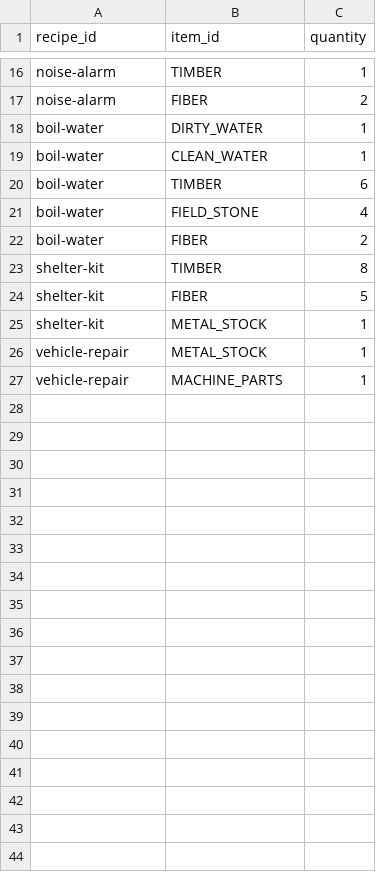
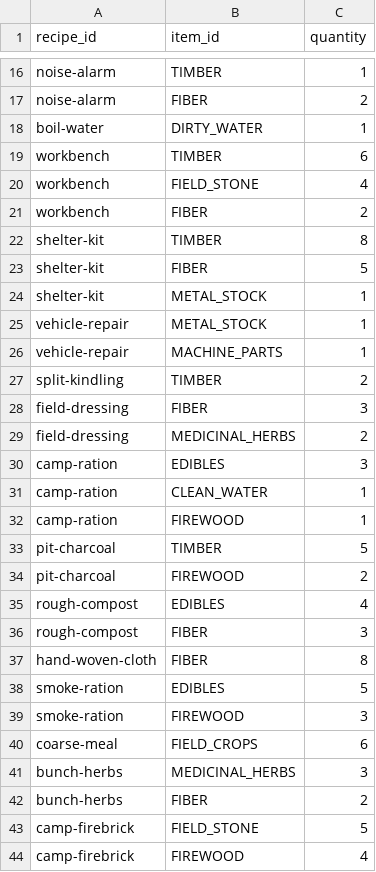
Before and after one commit to mrcalzon02/The-Malefic-Veil, a CSV file: economy/hand_recipe_inputs.csv, drawn as a sheet; only a part is shown, gaps mark what is left out.

```diff
--- a/economy/hand_recipe_inputs.csv
+++ b/economy/hand_recipe_inputs.csv
@@ -18,6 +18,5 @@ recipe_id,item_id,quantity
 "boil-water","DIRTY_WATER","1"
-"boil-water","CLEAN_WATER","1"
-"boil-water","TIMBER","6"
-"boil-water","FIELD_STONE","4"
-"boil-water","FIBER","2"
+"workbench","TIMBER","6"
+"workbench","FIELD_STONE","4"
+"workbench","FIBER","2"
 "shelter-kit","TIMBER","8"
@@ -27 +26,19 @@ recipe_id,item_id,quantity
 "vehicle-repair","MACHINE_PARTS","1"
+"split-kindling","TIMBER","2"
+"field-dressing","FIBER","3"
+"field-dressing","MEDICINAL_HERBS","2"
+"camp-ration","EDIBLES","3"
+"camp-ration","CLEAN_WATER","1"
+"camp-ration","FIREWOOD","1"
+"pit-charcoal","TIMBER","5"
+"pit-charcoal","FIREWOOD","2"
+"rough-compost","EDIBLES","4"
+"rough-compost","FIBER","3"
+"hand-woven-cloth","FIBER","8"
+"smoke-ration","EDIBLES","5"
+"smoke-ration","FIREWOOD","3"
+"coarse-meal","FIELD_CROPS","6"
+"bunch-herbs","MEDICINAL_HERBS","3"
+"bunch-herbs","FIBER","2"
+"camp-firebrick","FIELD_STONE","5"
+"camp-firebrick","FIREWOOD","4"
```
Also changed, not shown: economy/hand_recipes.csv, economy/industrial_recipe_inputs.csv, 2 other files.
